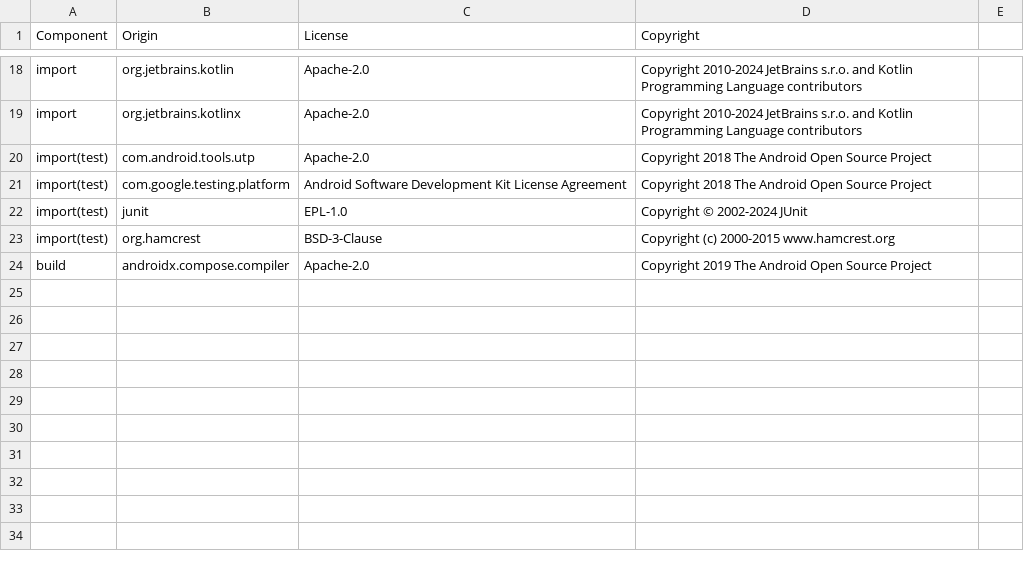
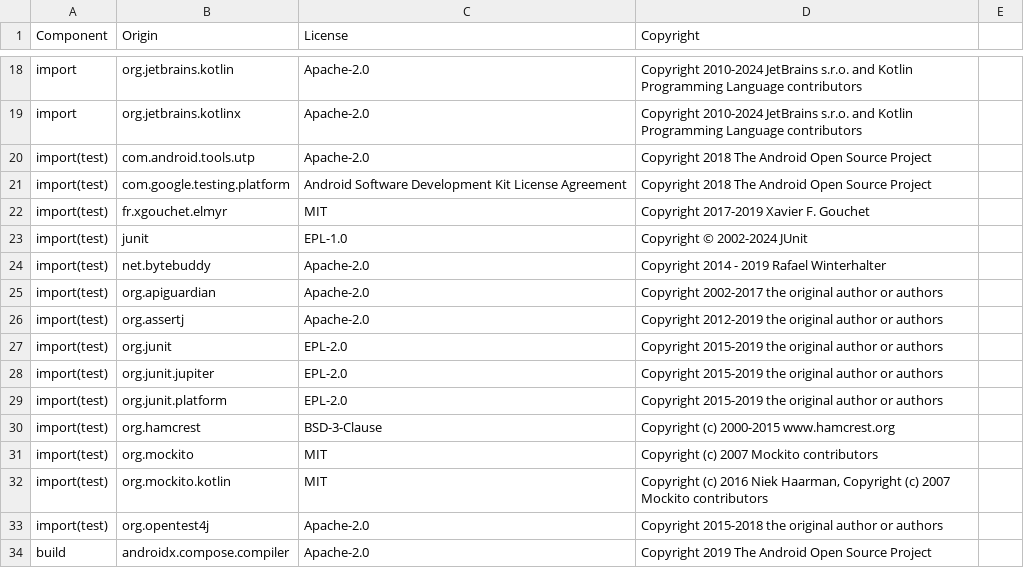
Before and after one commit to DataDog/dd-sdk-kotlin-multiplatform, a CSV file: LICENSE-3rdparty.csv, drawn as a sheet; only a part is shown, gaps mark what is left out; the diff names each change by its address in the sheet, - before the commit and + after, or states it on an @@ line.

Commit message:
RUM-4533: Add unit tests for Android target in Logs module

```diff
--- a/LICENSE-3rdparty.csv
+++ b/LICENSE-3rdparty.csv
+row 22: import(test) | fr.xgouchet.elmyr | MIT | Copyright 2017-2019 Xavier F. Gouchet
+row 24: import(test) | net.bytebuddy | Apache-2.0 | Copyright 2014 - 2019 Rafael Winterhalter
+row 25: import(test) | org.apiguardian | Apache-2.0 | Copyright 2002-2017 the original author or authors
+row 26: import(test) | org.assertj | Apache-2.0 | Copyright 2012-2019 the original author or authors
+row 27: import(test) | org.junit | EPL-2.0 | Copyright 2015-2019 the original author or authors
+row 28: import(test) | org.junit.jupiter | EPL-2.0 | Copyright 2015-2019 the original author or authors
+row 29: import(test) | org.junit.platform | EPL-2.0 | Copyright 2015-2019 the original author or authors
+row 31: import(test) | org.mockito | MIT | Copyright (c) 2007 Mockito contributors
+row 32: import(test) | org.mockito.kotlin | MIT | Copyright (c) 2016 Niek Haarman, Copyright (c) 2007 Mockito contributors
+row 33: import(test) | org.opentest4j | Apache-2.0 | Copyright 2015-2018 the original author or authors
```
Also changed, not shown: 17 other files.
